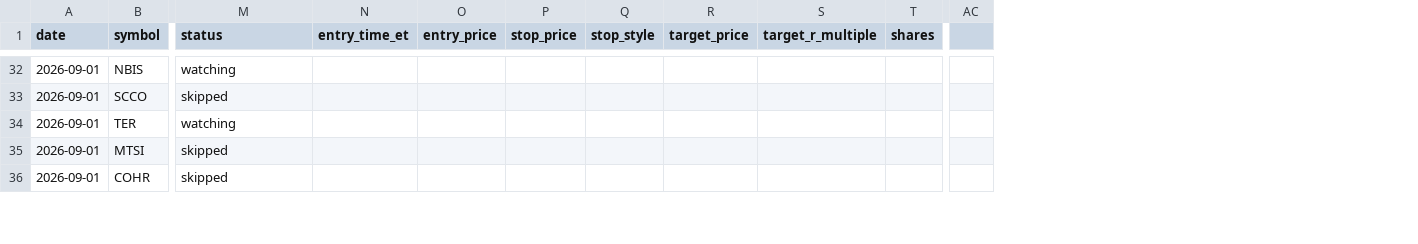
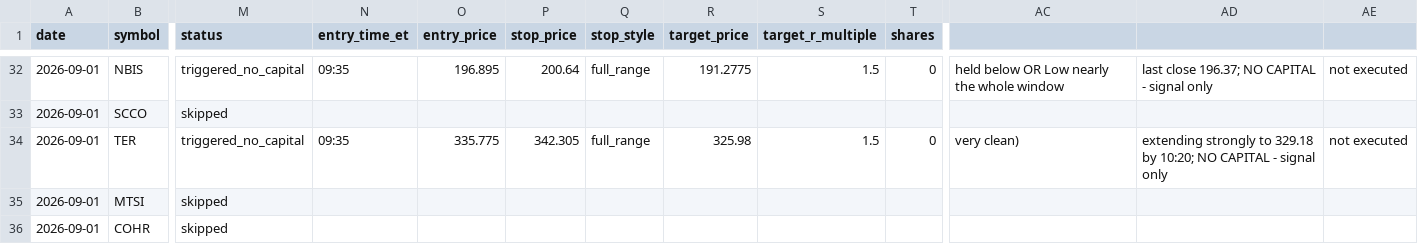
Before and after one commit to ssb0004-byte/trading, a CSV file: logs/trades/2026-09-01.csv, drawn as a sheet; only a part is shown, gaps mark what is left out; removed rows and columns are numbered as before the commit, all else as after; the diff covers the shown part only; the diff names each change by its address in the sheet, - before the commit and + after, or states it on an @@ line.

```diff
--- a/logs/trades/2026-09-01.csv
+++ b/logs/trades/2026-09-01.csv
-column AC, empty
+column AC, rows 32-34: held below OR Low nearly the whole window |  | very clean)
+column AD, rows 32-34: last close 196.37; NO CAPITAL - signal only |  | extending strongly to 329.18 by 10:20; NO CAPITAL - signal only
+column AE, rows 32-34: not executed |  | not executed
-M32 (status): watching
+M32 (status): triggered_no_capital
-N32 (entry_time_et): (empty)
+N32 (entry_time_et): 09:35
-O32 (entry_price): (empty)
+O32 (entry_price): 196.895
-P32 (stop_price): (empty)
+P32 (stop_price): 200.64
-Q32 (stop_style): (empty)
+Q32 (stop_style): full_range
-R32 (target_price): (empty)
+R32 (target_price): 191.2775
-S32 (target_r_multiple): (empty)
+S32 (target_r_multiple): 1.5
-T32 (shares): (empty)
+T32 (shares): 0
-M34 (status): watching
+M34 (status): triggered_no_capital
-N34 (entry_time_et): (empty)
+N34 (entry_time_et): 09:35
-O34 (entry_price): (empty)
+O34 (entry_price): 335.775
-P34 (stop_price): (empty)
+P34 (stop_price): 342.305
-Q34 (stop_style): (empty)
+Q34 (stop_style): full_range
-R34 (target_price): (empty)
+R34 (target_price): 325.98
-S34 (target_r_multiple): (empty)
+S34 (target_r_multiple): 1.5
-T34 (shares): (empty)
+T34 (shares): 0
```
Also changed, not shown: 162 edited cells elsewhere in this file.
